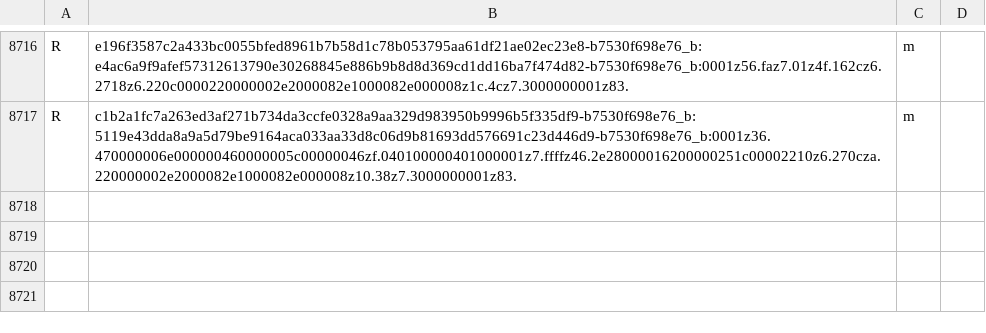
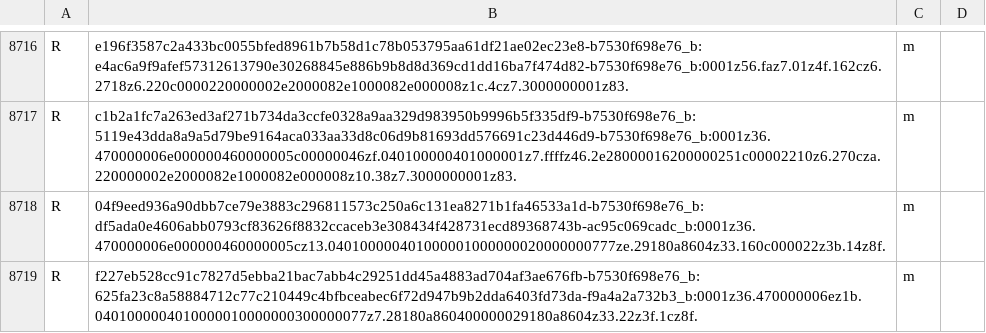
Before and after one commit to ly05010419/MacNativeGames, a TSV file: games/pokopia/assets/shader_list.tsv, drawn as a sheet; only a part is shown, gaps mark what is left out.

Commit message:
chore: collect 53 shader variants and 6069 pipelines from web inbox

```diff
--- a/games/pokopia/assets/shader_list.tsv
+++ b/games/pokopia/assets/shader_list.tsv
@@ -8717 +8717,3 @@ R	e196f3587c2a433bc0055bfed8961b7b58d1c78b053795aa61df21ae02ec23e8-b7530f698e76_
 R	c1b2a1fc7a263ed3af271b734da3ccfe0328a9aa329d983950b9996b5f335df9-b7530f698e76_b:5119e43dda8a9a5d79be9164aca033aa33d8c06d9b81693dd576691c23d446d9-b7530f698e76_b:0001z36.470000006e000000460000005c00000046zf.040100000401000001z7.ffffz46.2e28000016200000251c00002210z6.270cza.220000002e2000082e1000082e000008z10.38z7.3000000001z83.	m
+R	04f9eed936a90dbb7ce79e3883c296811573c250a6c131ea8271b1fa46533a1d-b7530f698e76_b:df5ada0e4606abb0793cf83626f8832ccaceb3e308434f428731ecd89368743b-ac95c069cadc_b:0001z36.470000006e000000460000005cz13.040100000401000001000000020000000777ze.29180a8604z33.160c000022z3b.14z8f.	m
+R	f227eb528cc91c7827d5ebba21bac7abb4c29251dd45a4883ad704af3ae676fb-b7530f698e76_b:625fa23c8a58884712c77c210449c4bfbceabec6f72d947b9b2dda6403fd73da-f9a4a2a732b3_b:0001z36.470000006ez1b.0401000004010000010000000300000077z7.28180a860400000029180a8604z33.22z3f.1cz8f.	m
```
Also changed, not shown: 5 other files.
